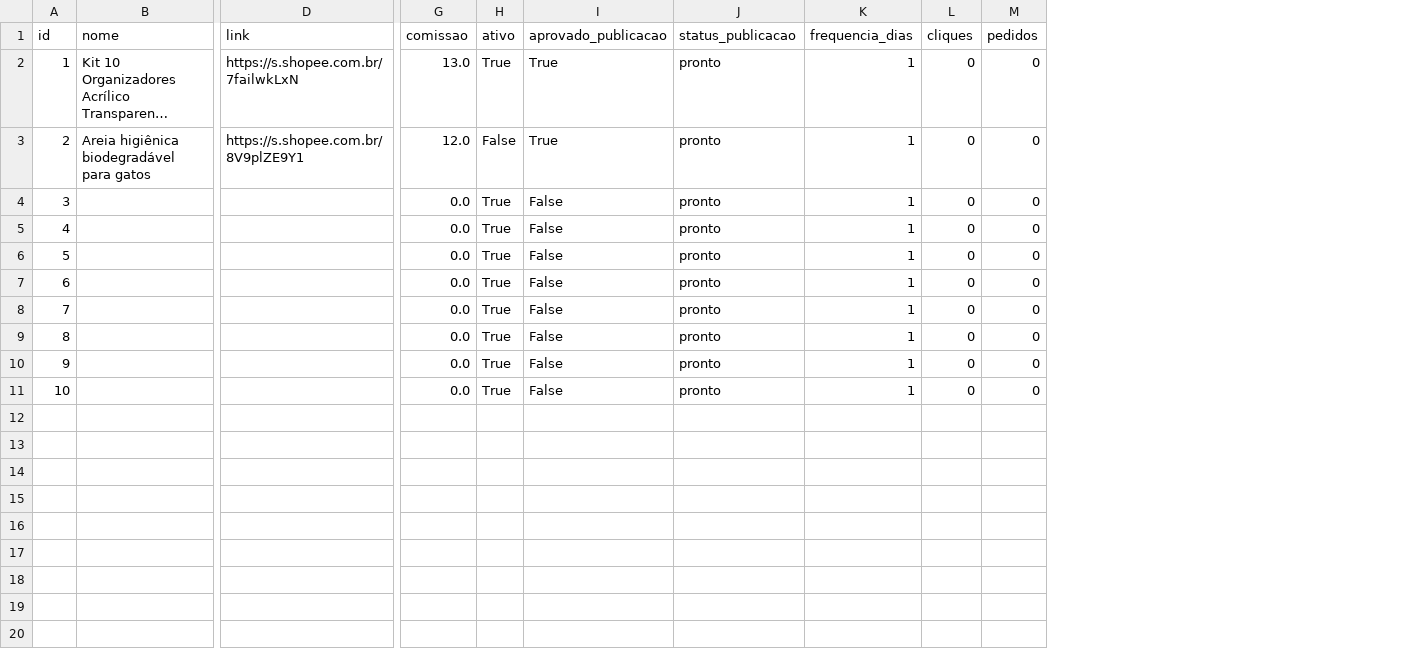
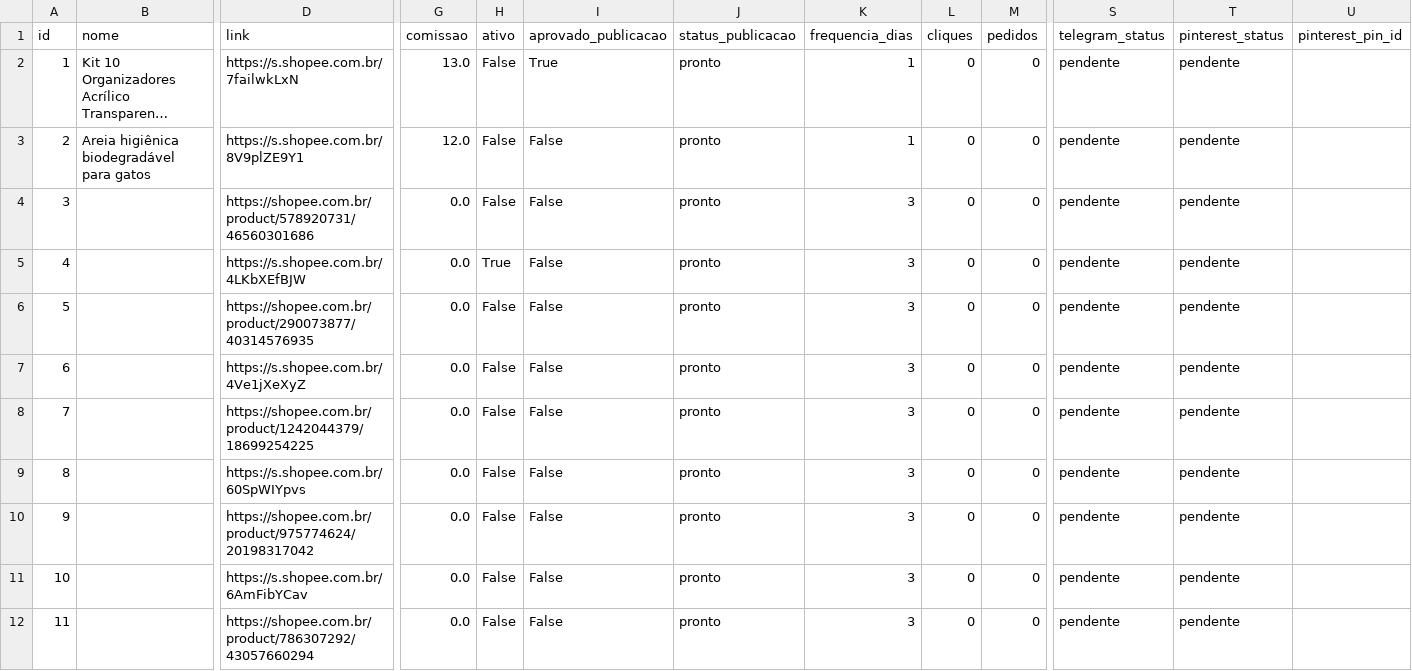
Before and after one commit to Lucas10-GIT/axadinhos-vippe-bot, a CSV file: data/products.csv, drawn as a sheet; only a part is shown, gaps mark what is left out; long unchanged cells end in …; rows hold the shown columns only; the diff covers the shown part only; the diff names each change by its address in the sheet, - before the commit and + after, or states it on an @@ line.

Commit message:
Atualiza base de produtos

```diff
--- a/data/products.csv
+++ b/data/products.csv
+column S (telegram_status), rows 2-11: all pendente
+column T (pinterest_status), rows 2-11: all pendente
+column U (pinterest_pin_id), empty
-H2 (ativo): True
+H2 (ativo): False
-I3 (aprovado_publicacao): True
+I3 (aprovado_publicacao): False
-D4 (link): (empty)
+D4 (link): https://shopee.com.br/product/578920731/46560301686
-H4 (ativo): True
+H4 (ativo): False
-K4:K11 (frequencia_dias): 1
+K4:K11 (frequencia_dias): 3
-D5 (link): (empty)
+D5 (link): https://s.shopee.com.br/4LKbXEfBJW
-D6 (link): (empty)
+D6 (link): https://shopee.com.br/product/290073877/40314576935
-H6:H11 (ativo): True
+H6:H11 (ativo): False
-D7 (link): (empty)
+D7 (link): https://s.shopee.com.br/4Ve1jXeXyZ
-D8 (link): (empty)
+D8 (link): https://shopee.com.br/product/1242044379/18699254225
-D9 (link): (empty)
+D9 (link): https://s.shopee.com.br/60SpWIYpvs
-D10 (link): (empty)
+D10 (link): https://shopee.com.br/product/975774624/20198317042
-D11 (link): (empty)
+D11 (link): https://s.shopee.com.br/6AmFibYCav
+row 12: 11 |  | https://shopee.com.br/product/786307292/43057660294 | 0.0 | False | False | pronto | 3 | 0 | 0 | pendente | pendente
```
Also changed, not shown: 11 added rows elsewhere in this file.
